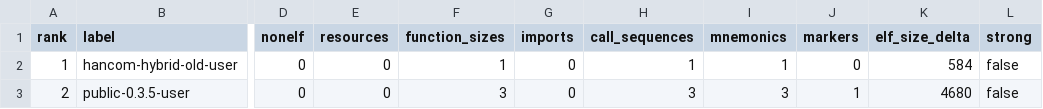
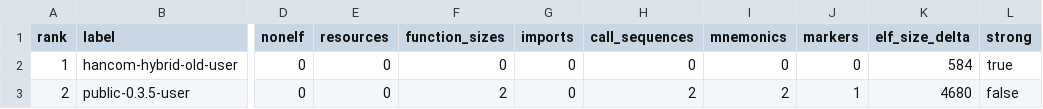
Before and after one commit to bicheondev/hancom-gooroom-archive, a TSV file: arm64/locks/gooroom-integration-applet-han3u3-semantic-v5/latest/ranking.tsv, drawn as a sheet; only a part is shown, gaps mark what is left out; the diff names each change by its address in the sheet, - before the commit and + after, or states it on an @@ line.

```diff
--- a/arm64/locks/gooroom-integration-applet-han3u3-semantic-v5/latest/ranking.tsv
+++ b/arm64/locks/gooroom-integration-applet-han3u3-semantic-v5/latest/ranking.tsv
-F2 (function_sizes): 1
+F2 (function_sizes): 0
-H2 (call_sequences): 1
+H2 (call_sequences): 0
-I2 (mnemonics): 1
+I2 (mnemonics): 0
-L2 (strong): false
+L2 (strong): true
-F3 (function_sizes): 3
+F3 (function_sizes): 2
-H3 (call_sequences): 3
+H3 (call_sequences): 2
-I3 (mnemonics): 3
+I3 (mnemonics): 2
```
Also changed, not shown: arm64/locks/gooroom-integration-applet-han3u3-semantic-v5/latest/FILE-INVENTORY.tsv, 7 other files.
